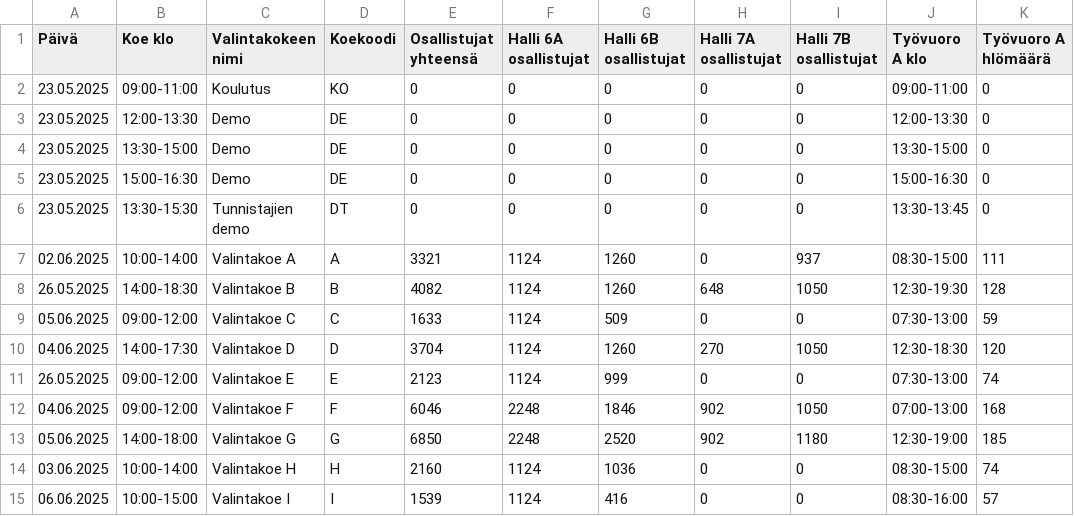
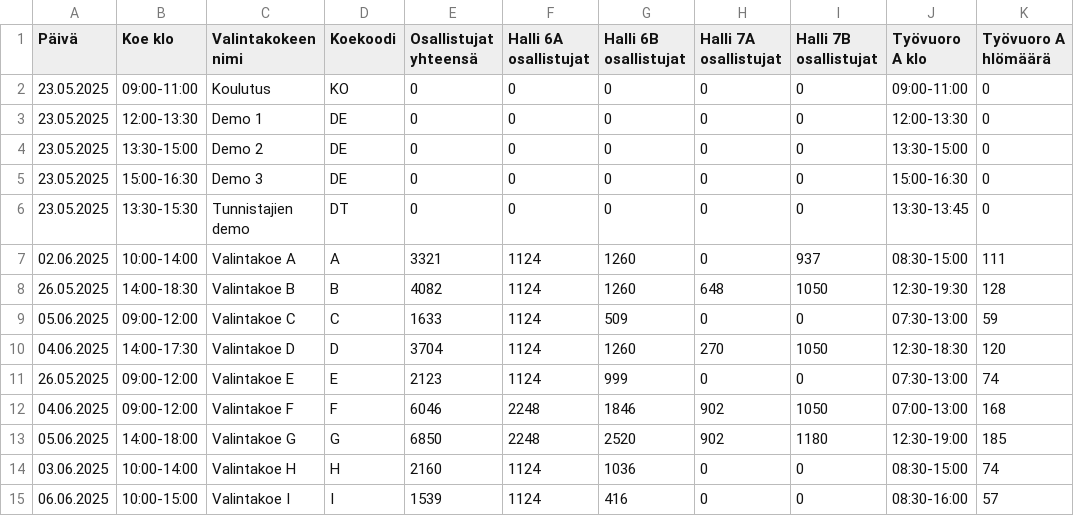
Before and after one commit to muukkto/vuoro, a CSV file: src/conf/supervisor_shifts.csv, drawn as a sheet; only a part is shown; the diff names each change by its address in the sheet, - before the commit and + after, or states it on an @@ line.

Commit message:
Update supervisor_shifts.csv

```diff
--- a/src/conf/supervisor_shifts.csv
+++ b/src/conf/supervisor_shifts.csv
-C3 (Valintakokeen nimi): Demo
+C3 (Valintakokeen nimi): Demo 1
-C4 (Valintakokeen nimi): Demo
+C4 (Valintakokeen nimi): Demo 2
-C5 (Valintakokeen nimi): Demo
+C5 (Valintakokeen nimi): Demo 3
```
